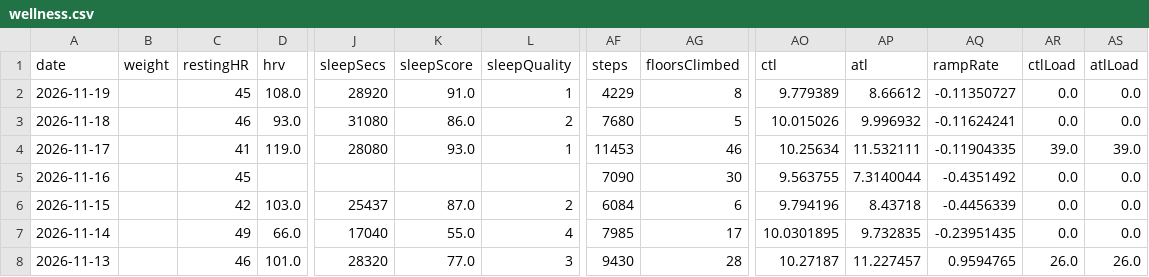
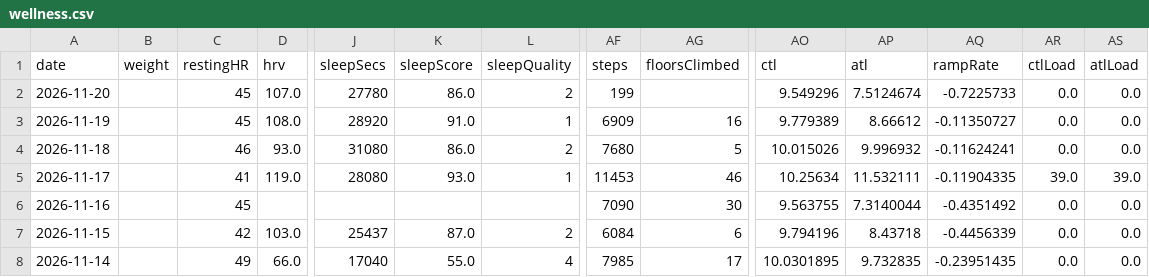
Before and after one commit to giovannispinelli08-a11y/Personal_Training_Programme, a CSV file: data/wellness.csv, drawn as a sheet; only a part is shown, gaps mark what is left out; the shorter side is filled out with more unchanged rows; addresses are those after the commit; rows hold the shown columns only; the diff names each change by its address in the sheet, - before the commit and + after, or states it on an @@ line.

```diff
--- a/data/wellness.csv
+++ b/data/wellness.csv
+row 2: 2026-11-20 |  | 45 | 107.0 | 27780 | 86.0 | 2 | 199 |  | 9.549296 | 7.5124674 | -0.7225733 | 0.0 | 0.0
-AF3 (steps): 4229
+AF3 (steps): 6909
-AG3 (floorsClimbed): 8
+AG3 (floorsClimbed): 16
```
Also changed, not shown: 3 other files.
